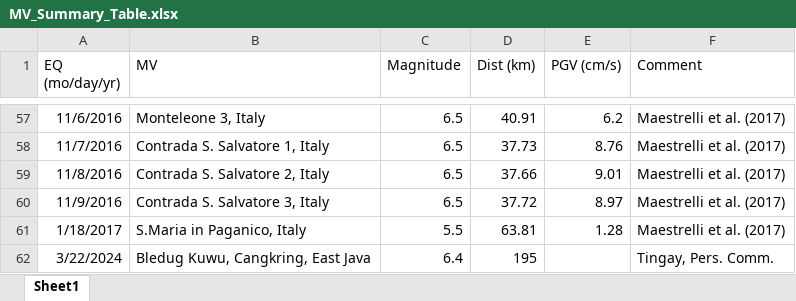
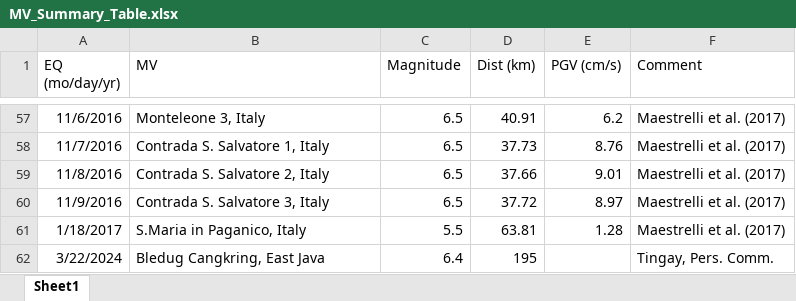
Before and after one commit to maxrudolph/mv_triggering, an Excel workbook: MV_Summary_Table.xlsx, sheet Sheet1, drawn as a sheet; only a part is shown, gaps mark what is left out; values as stored, in another font and other column widths than the file's, no borders; the diff names each change by its address in the sheet, - before the commit and + after, or states it on an @@ line.

Commit message:
add 2024 bledug kuwu
mend

```diff
--- a/MV_Summary_Table.xlsx (sheet Sheet1)
+++ b/MV_Summary_Table.xlsx (sheet Sheet1)
-B62 (MV): Bledug Kuwu, Cangkring, East Java
+B62 (MV): Bledug Cangkring, East Java
```
